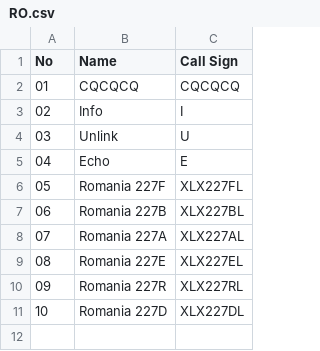
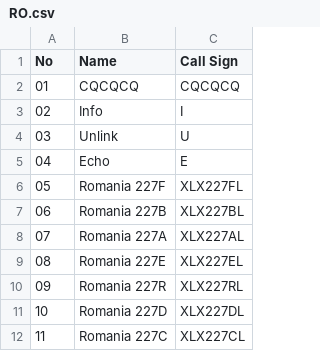
Before and after one commit to Gruppio/DStar-Reflectors, a CSV file: UR_CALLS/RO.csv, drawn as a sheet; the diff names each change by its address in the sheet, - before the commit and + after, or states it on an @@ line.

```diff
--- a/UR_CALLS/RO.csv
+++ b/UR_CALLS/RO.csv
+row 12: 11 | Romania 227C | XLX227CL
```
Also changed, not shown: UR_CALLS/CA.csv, UR_CALLS/CN.csv, 26 other files.
